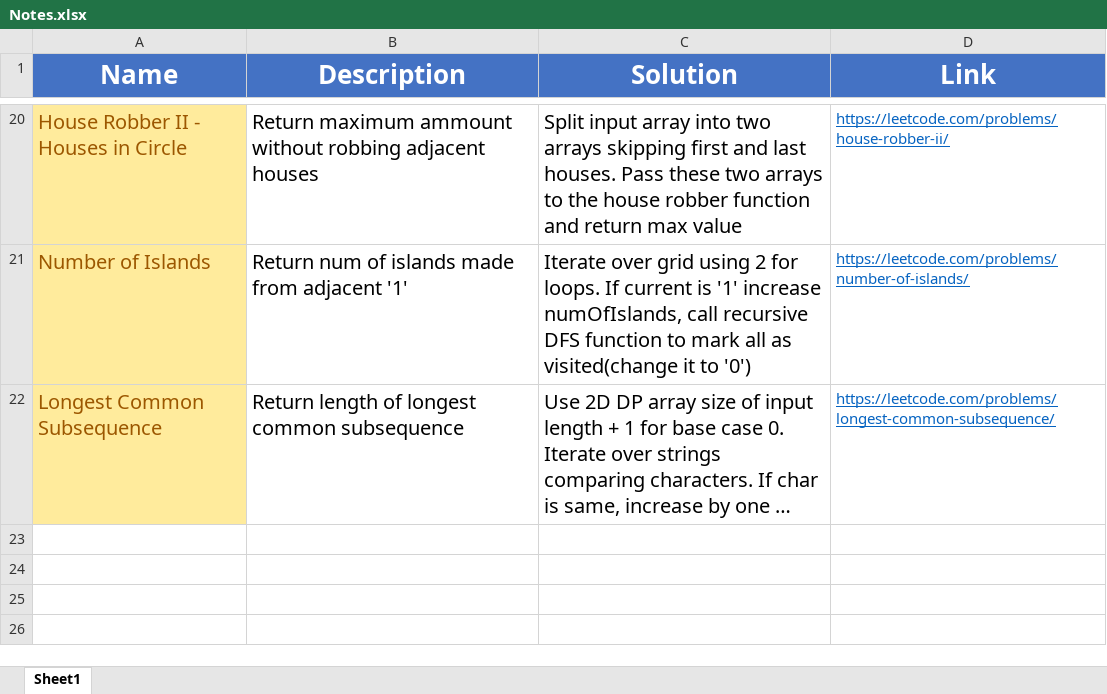
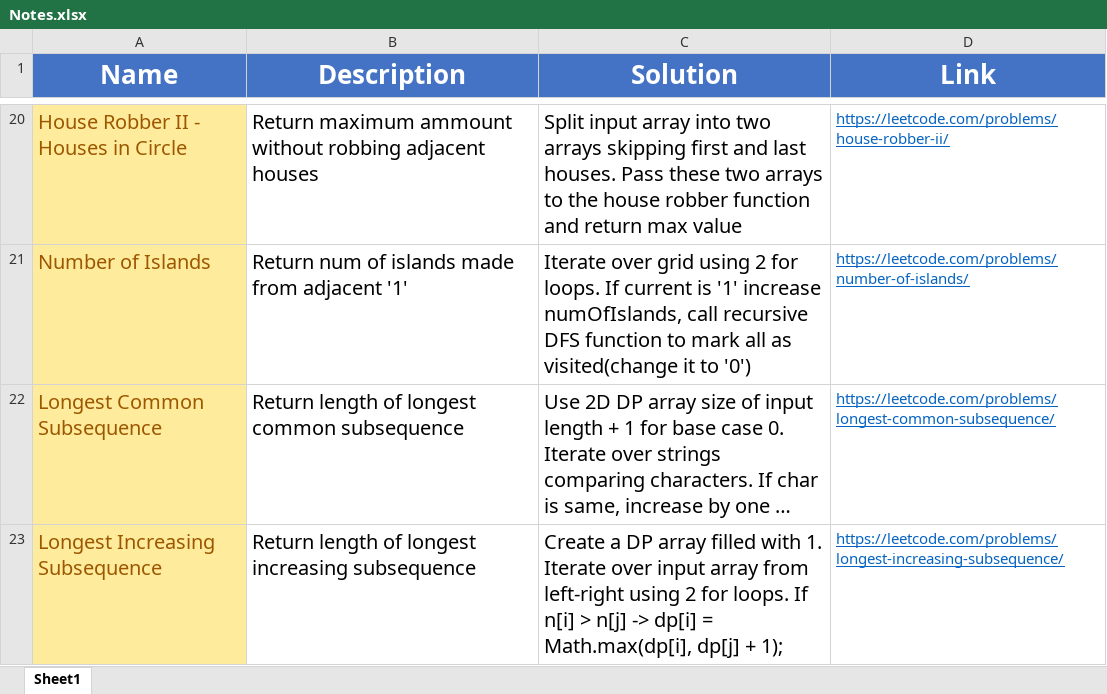
Before and after one commit to madeByRM/InterviewPrep, an Excel workbook: Notes.xlsx, sheet Sheet1, drawn as a sheet; only a part is shown, gaps mark what is left out; long unchanged cells end in …; values as stored, in another font and other column widths than the file's, no borders; the diff names each change by its address in the sheet, - before the commit and + after, or states it on an @@ line.

Commit message:
Added new DP problem

```diff
--- a/Notes.xlsx (sheet Sheet1)
+++ b/Notes.xlsx (sheet Sheet1)
+row 23: Longest Increasing Subsequence | Return length of longest increasing subsequence | Create a DP array filled with 1. Iterate over input array from left-right using 2 for loops. If n[i] > n[j] -> dp[i] = Math.max(dp[i], dp[j] + 1); | https://leetcode.com/problems/longest-increasing-subsequence/
```
Also changed, not shown: 2 other files.
